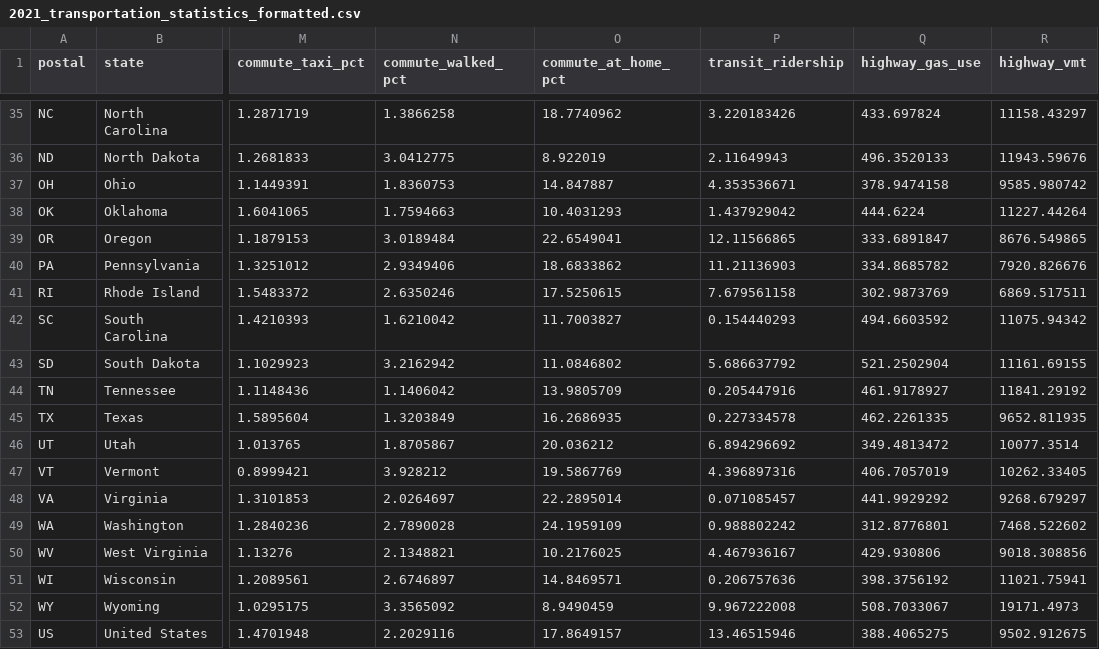
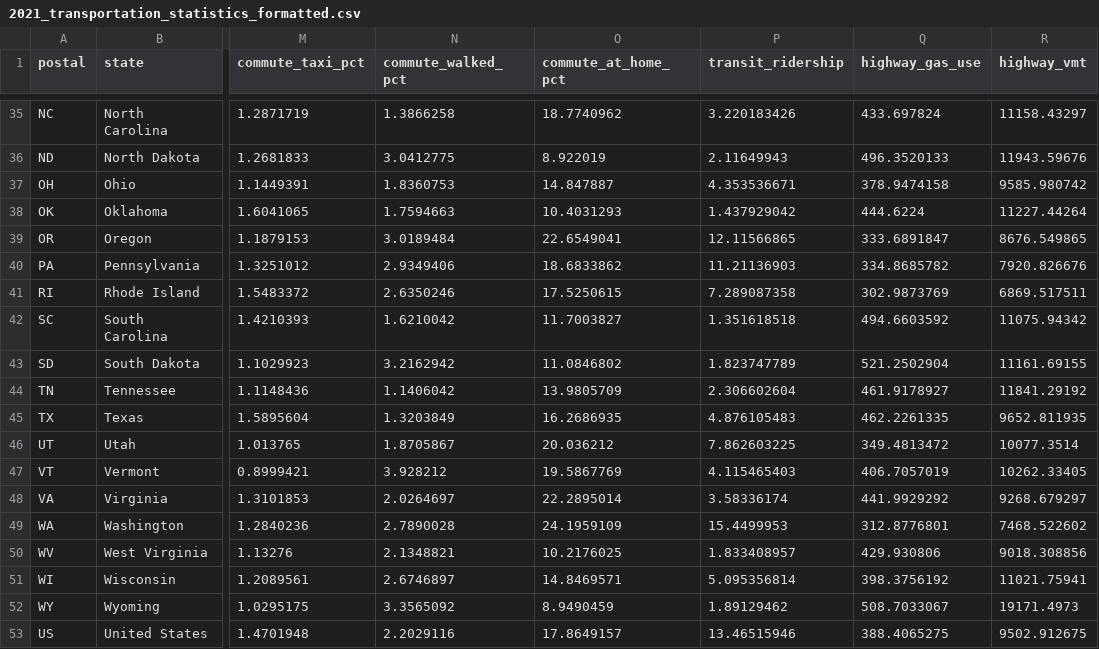
Before and after one commit to willmcallister/lab-2-d3, a CSV file: data/2021_transportation_statistics_formatted.csv, drawn as a sheet; only a part is shown, gaps mark what is left out; the diff names each change by its address in the sheet, - before the commit and + after, or states it on an @@ line.

```diff
--- a/data/2021_transportation_statistics_formatted.csv
+++ b/data/2021_transportation_statistics_formatted.csv
-P41 (transit_ridership): 7.679561158
+P41 (transit_ridership): 7.289087358
-P42 (transit_ridership): 0.154440293
+P42 (transit_ridership): 1.351618518
-P43 (transit_ridership): 5.686637792
+P43 (transit_ridership): 1.823747789
-P44 (transit_ridership): 0.205447916
+P44 (transit_ridership): 2.306602604
-P45 (transit_ridership): 0.227334578
+P45 (transit_ridership): 4.876105483
-P46 (transit_ridership): 6.894296692
+P46 (transit_ridership): 7.862603225
-P47 (transit_ridership): 4.396897316
+P47 (transit_ridership): 4.115465403
-P48 (transit_ridership): 0.071085457
+P48 (transit_ridership): 3.58336174
-P49 (transit_ridership): 0.988802242
+P49 (transit_ridership): 15.4499953
-P50 (transit_ridership): 4.467936167
+P50 (transit_ridership): 1.833408957
-P51 (transit_ridership): 0.206757636
+P51 (transit_ridership): 5.095356814
-P52 (transit_ridership): 9.967222008
+P52 (transit_ridership): 1.89129462
```
Also changed, not shown: 3 other files.
